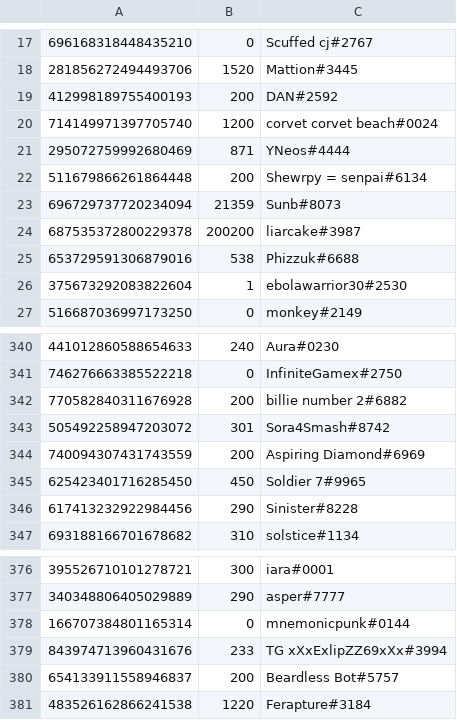
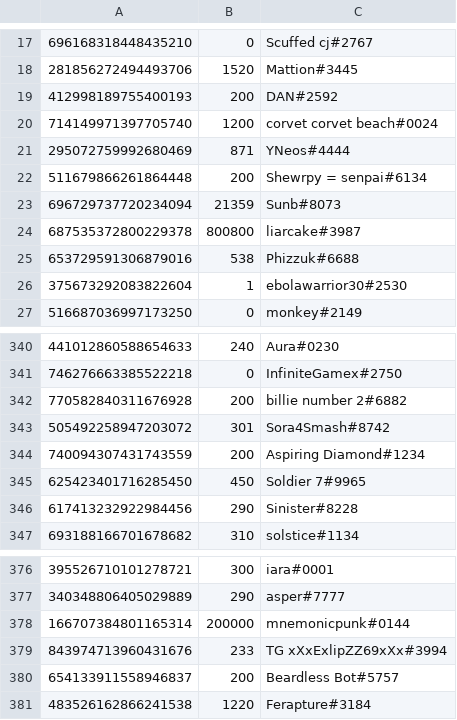
Before and after one commit to LevBernstein/BeardlessBot, a CSV file: resources/money.csv, drawn as a sheet; only a part is shown, gaps mark what is left out.

```diff
--- a/resources/money.csv
+++ b/resources/money.csv
@@ -23,3 +23,3 @@
 696729737720234094,21359,Sunb#8073
-687535372800229378,200200,liarcake#3987
+687535372800229378,800800,liarcake#3987
 653729591306879016,538,Phizzuk#6688
@@ -343,3 +343,3 @@
 505492258947203072,301,Sora4Smash#8742
-740094307431743559,200,Aspiring Diamond#6969
+740094307431743559,200,Aspiring Diamond#1234
 625423401716285450,450,Soldier 7#9965
@@ -377,3 +377,3 @@
 340348806405029889,290,asper#7777
-166707384801165314,0,mnemonicpunk#0144
+166707384801165314,200000,mnemonicpunk#0144
 843974713960431676,233,TG xXxExlipZZ69xXx#3994
```
Also changed, not shown: 7 other files.
